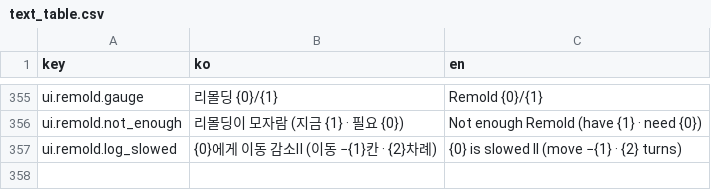
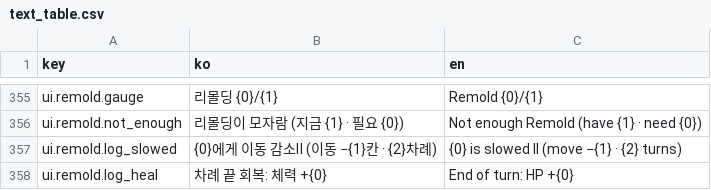
Before and after one commit to Shaun1667/GirlsDungeon, a CSV file: GirlsDungeon/Assets/_Game/Resources/Text/text_table.csv, drawn as a sheet; only a part is shown, gaps mark what is left out.

```diff
--- a/GirlsDungeon/Assets/_Game/Resources/Text/text_table.csv
+++ b/GirlsDungeon/Assets/_Game/Resources/Text/text_table.csv
@@ -409 +409,2 @@ ui.remold.not_enough,리몰딩이 모자람 (지금 {1} · 필요 {0}),Not enoug
 ui.remold.log_slowed,{0}에게 이동 감소Ⅱ (이동 −{1}칸 · {2}차례),{0} is slowed II (move −{1} · {2} turns)
+ui.remold.log_heal,차례 끝 회복: 체력 +{0},End of turn: HP +{0}
```
Also changed, not shown: 12 other files.
